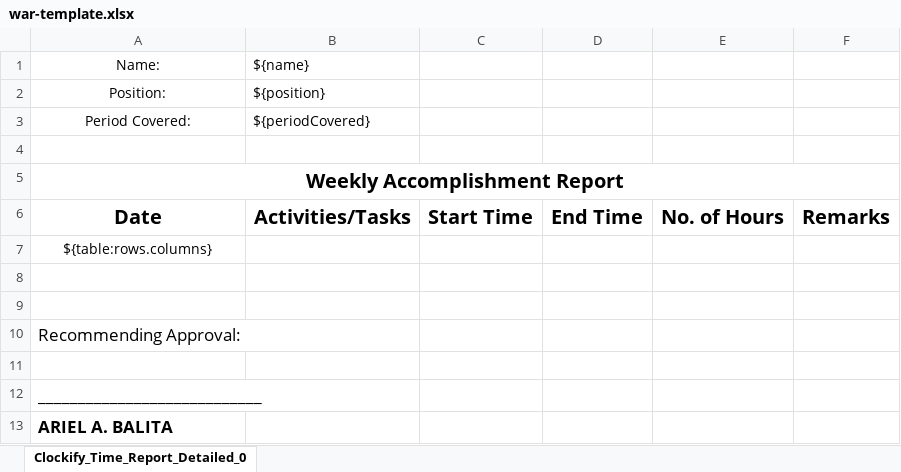
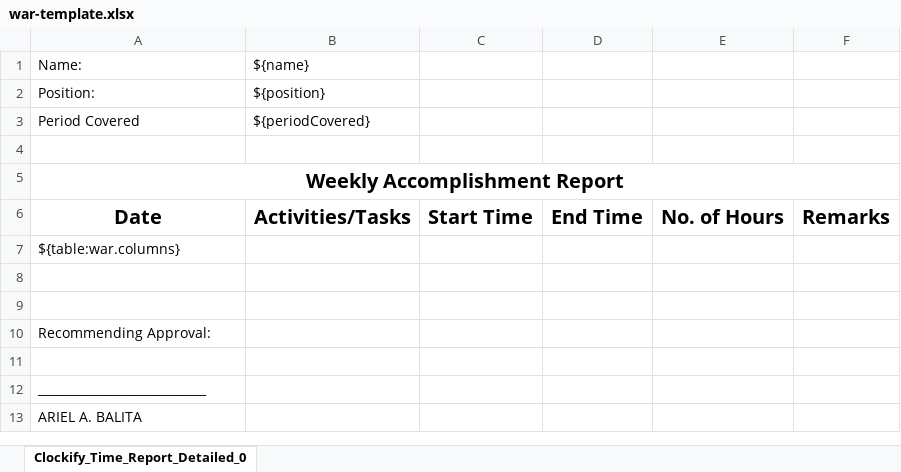
Before and after one commit to code-jas/war-excel-generate, an Excel workbook: service/templates/war-template.xlsx, sheet Clockify_Time_Report_Detailed_0, drawn as a sheet; values as stored, in another font and other column widths than the file's, no borders; conditional formats not drawn; the diff names each change by its address in the sheet, - before the commit and + after, or states it on an @@ line.

```diff
--- a/service/templates/war-template.xlsx (sheet Clockify_Time_Report_Detailed_0)
+++ b/service/templates/war-template.xlsx (sheet Clockify_Time_Report_Detailed_0)
-A1:A3 alignment: center
+A1:A3 alignment: left
-A3: Period Covered:
+A3: Period Covered
-A7: ${table:rows.columns}
+A7: ${table:war.columns}
-A7 alignment: center
+A7 alignment: left
@@ A10 text size: smaller @@
@@ A12:A13 text size: smaller @@
-A13 bold: on
+A13 bold: off
```
Also changed, not shown: 6 other files.
